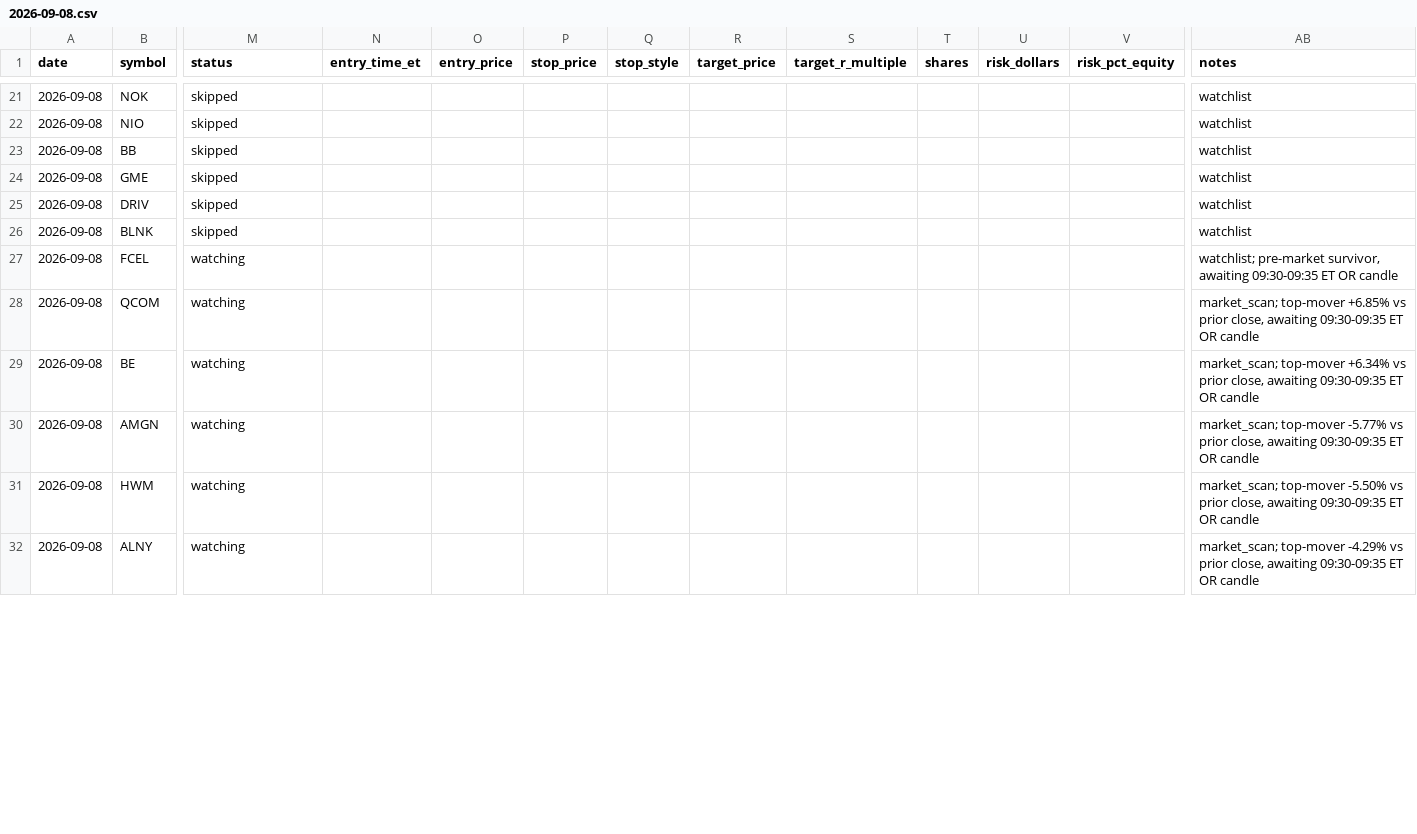
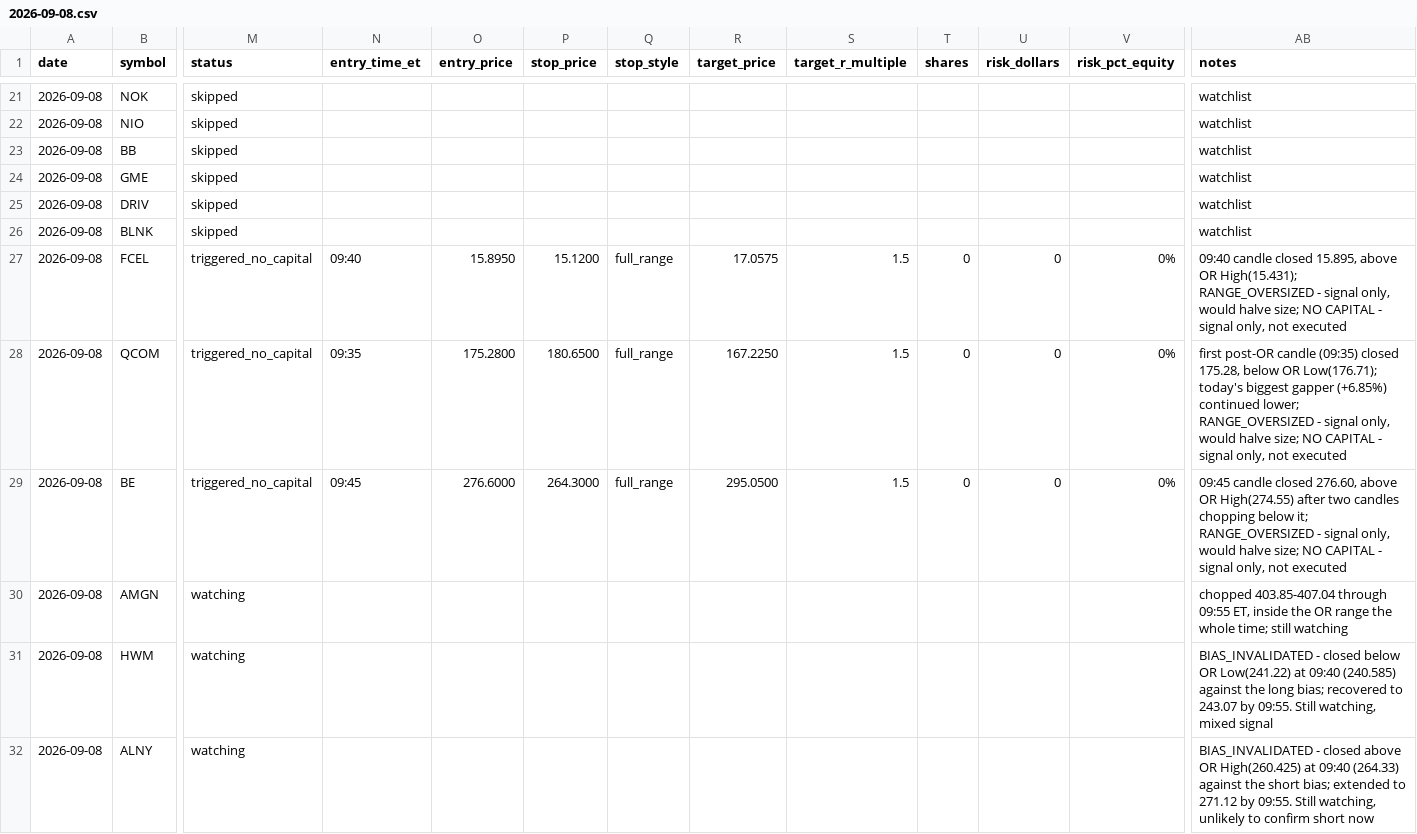
Before and after one commit to ssb0004-byte/trading, a CSV file: logs/trades/2026-09-08.csv, drawn as a sheet; only a part is shown, gaps mark what is left out; the diff covers the shown part only; the diff names each change by its address in the sheet, - before the commit and + after, or states it on an @@ line.

```diff
--- a/logs/trades/2026-09-08.csv
+++ b/logs/trades/2026-09-08.csv
-M27:M29 (status): watching
+M27:M29 (status): triggered_no_capital
-N27 (entry_time_et): (empty)
+N27 (entry_time_et): 09:40
-O27 (entry_price): (empty)
+O27 (entry_price): 15.8950
-P27 (stop_price): (empty)
+P27 (stop_price): 15.1200
-Q27:Q29 (stop_style): (empty)
+Q27:Q29 (stop_style): full_range
-R27 (target_price): (empty)
+R27 (target_price): 17.0575
-S27:S29 (target_r_multiple): (empty)
+S27:S29 (target_r_multiple): 1.5
-T27:T29 (shares): (empty)
+T27:T29 (shares): 0
-U27:U29 (risk_dollars): (empty)
+U27:U29 (risk_dollars): 0
-V27:V29 (risk_pct_equity): (empty)
+V27:V29 (risk_pct_equity): 0%
-AB27 (notes): watchlist; pre-market survivor, awaiting 09:30-09:35 ET OR candle
+AB27 (notes): 09:40 candle closed 15.895, above OR High(15.431); RANGE_OVERSIZED - signal only, would halve size; NO CAPITAL - signal only, not executed
-N28 (entry_time_et): (empty)
+N28 (entry_time_et): 09:35
-O28 (entry_price): (empty)
+O28 (entry_price): 175.2800
-P28 (stop_price): (empty)
+P28 (stop_price): 180.6500
-R28 (target_price): (empty)
+R28 (target_price): 167.2250
-AB28 (notes): market_scan; top-mover +6.85% vs prior close, awaiting 09:30-09:35 ET OR candle
+AB28 (notes): first post-OR candle (09:35) closed 175.28, below OR Low(176.71); today's biggest gapper (+6.85%) continued lower; RANGE_OVERSIZED - signal only, would halve size; NO CAPITAL - signal only, not executed
-N29 (entry_time_et): (empty)
+N29 (entry_time_et): 09:45
-O29 (entry_price): (empty)
+O29 (entry_price): 276.6000
-P29 (stop_price): (empty)
+P29 (stop_price): 264.3000
-R29 (target_price): (empty)
+R29 (target_price): 295.0500
-AB29 (notes): market_scan; top-mover +6.34% vs prior close, awaiting 09:30-09:35 ET OR candle
+AB29 (notes): 09:45 candle closed 276.60, above OR High(274.55) after two candles chopping below it; RANGE_OVERSIZED - signal only, would halve size; NO CAPITAL - signal only, not executed
-AB30 (notes): market_scan; top-mover -5.77% vs prior close, awaiting 09:30-09:35 ET OR candle
+AB30 (notes): chopped 403.85-407.04 through 09:55 ET, inside the OR range the whole time; still watching
-AB31 (notes): market_scan; top-mover -5.50% vs prior close, awaiting 09:30-09:35 ET OR candle
+AB31 (notes): BIAS_INVALIDATED - closed below OR Low(241.22) at 09:40 (240.585) against the long bias; recovered to 243.07 by 09:55. Still watching, mixed signal
-AB32 (notes): market_scan; top-mover -4.29% vs prior close, awaiting 09:30-09:35 ET OR candle
+AB32 (notes): BIAS_INVALIDATED - closed above OR High(260.425) at 09:40 (264.33) against the short bias; extended to 271.12 by 09:55. Still watching, unlikely to confirm short now
```
Also changed, not shown: 160 edited cells elsewhere in this file.
